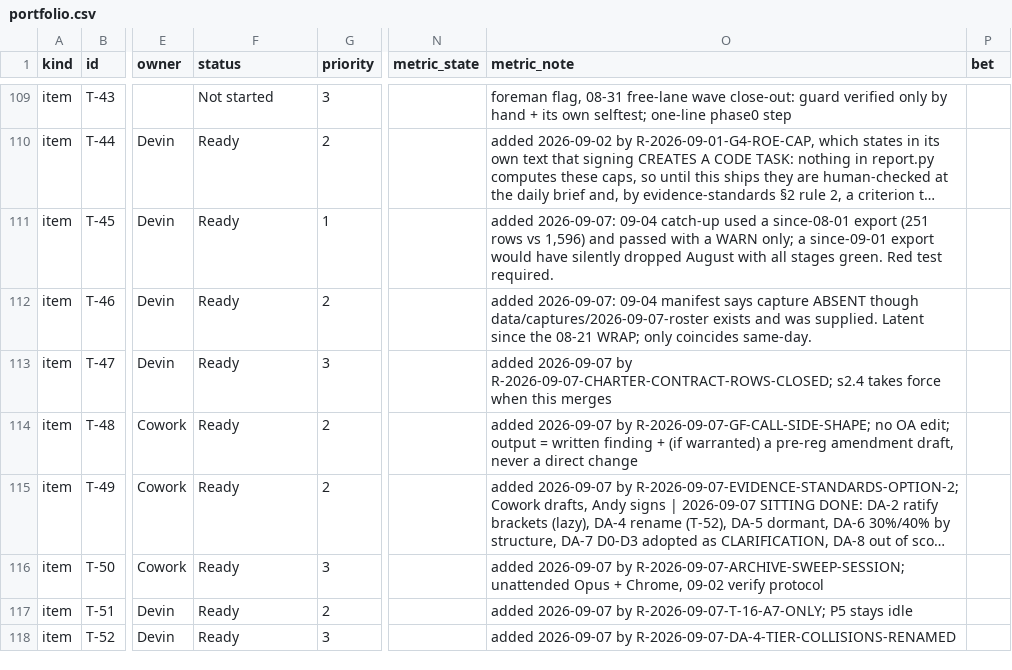
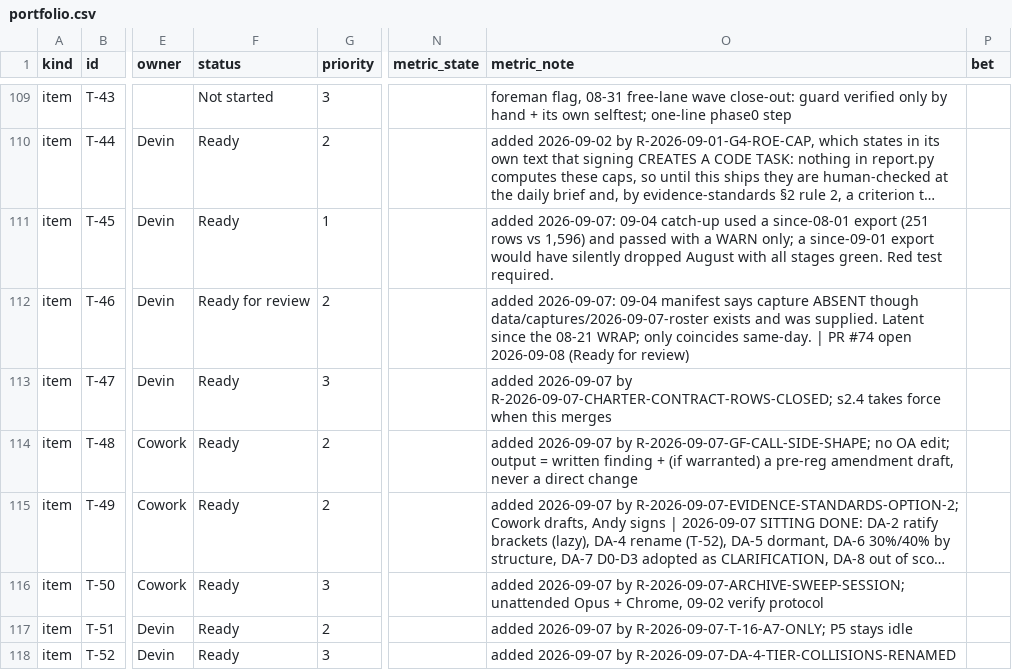
Before and after one commit to chace2827/bot-fleet-v2, a CSV file: data/portfolio.csv, drawn as a sheet; only a part is shown, gaps mark what is left out; long unchanged cells end in …; the diff names each change by its address in the sheet, - before the commit and + after, or states it on an @@ line.

```diff
--- a/data/portfolio.csv
+++ b/data/portfolio.csv
-F112 (status): Ready
+F112 (status): Ready for review
-O112 (metric_note): …coincides same-day.
+O112 (metric_note): …coincides same-day. | PR #74 open 2026-09-08 (Ready for review)
```
Also changed, not shown: 1 other file.
